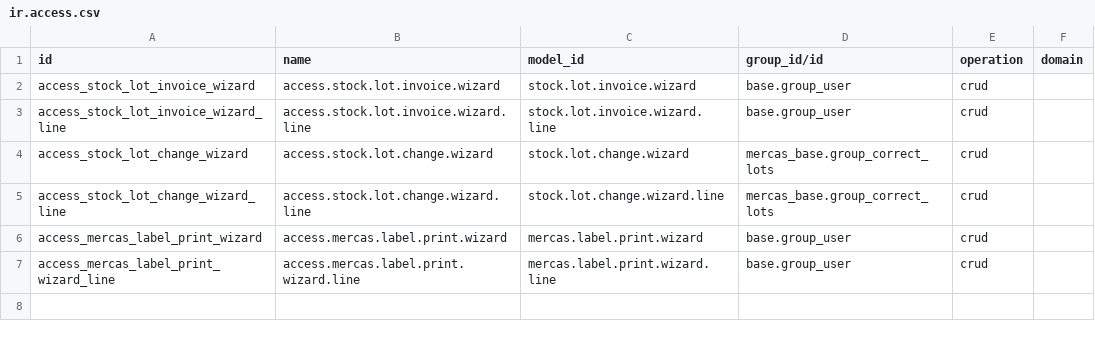
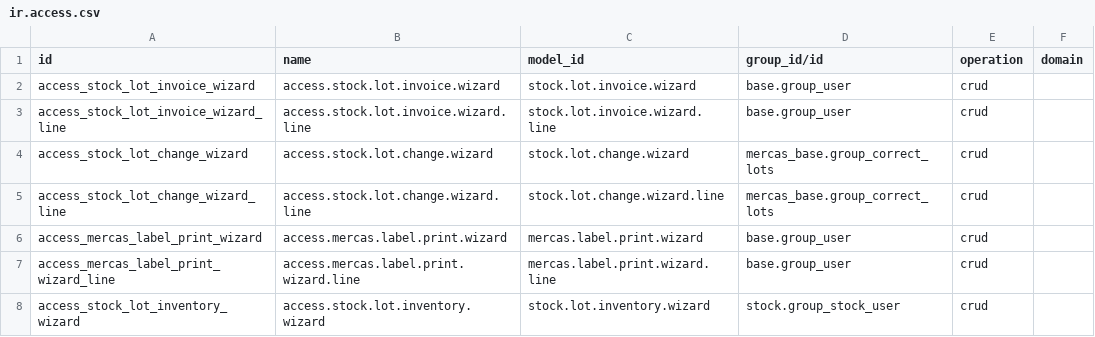
Before and after one commit to antoniocanovas/dev20, a CSV file: mercas_base/security/ir.access.csv, drawn as a sheet.

```diff
--- a/mercas_base/security/ir.access.csv
+++ b/mercas_base/security/ir.access.csv
@@ -7 +7,2 @@ access_mercas_label_print_wizard,access.mercas.label.print.wizard,mercas.label.p
 access_mercas_label_print_wizard_line,access.mercas.label.print.wizard.line,mercas.label.print.wizard.line,base.group_user,crud,
+access_stock_lot_inventory_wizard,access.stock.lot.inventory.wizard,stock.lot.inventory.wizard,stock.group_stock_user,crud,
```
Also changed, not shown: 17 other files.
